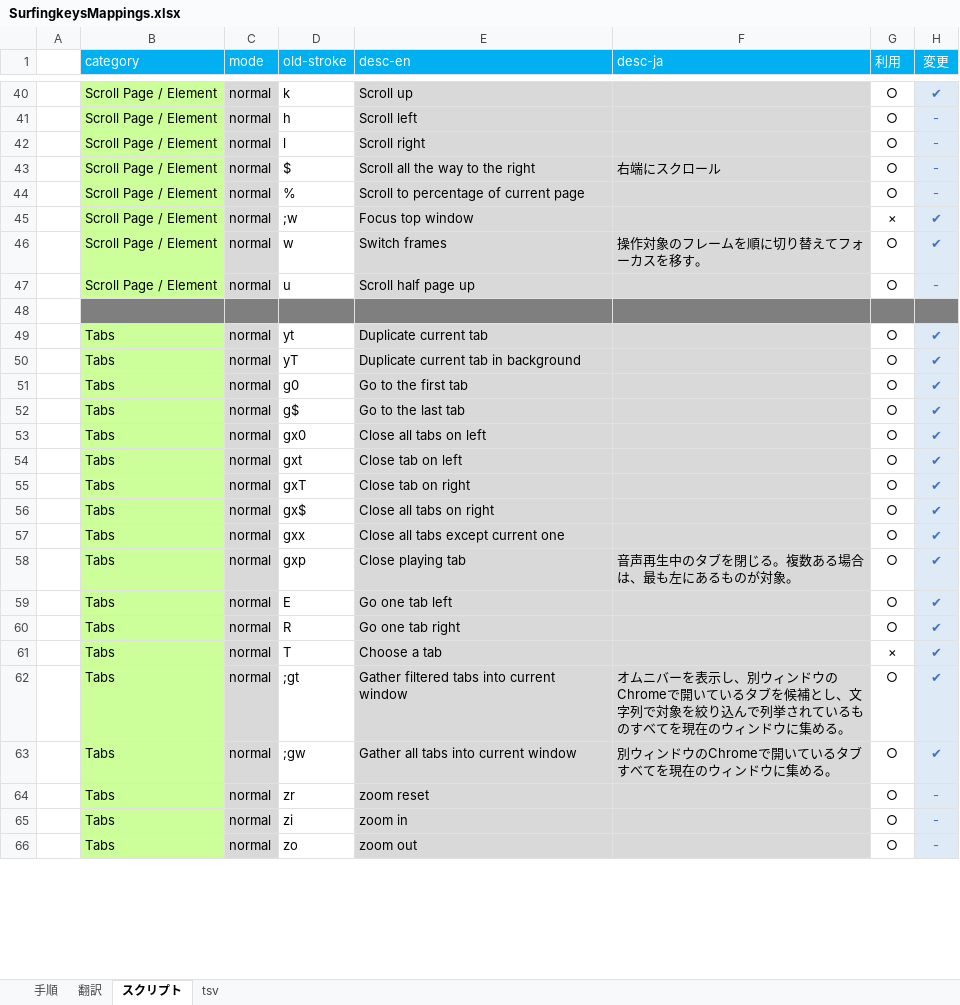
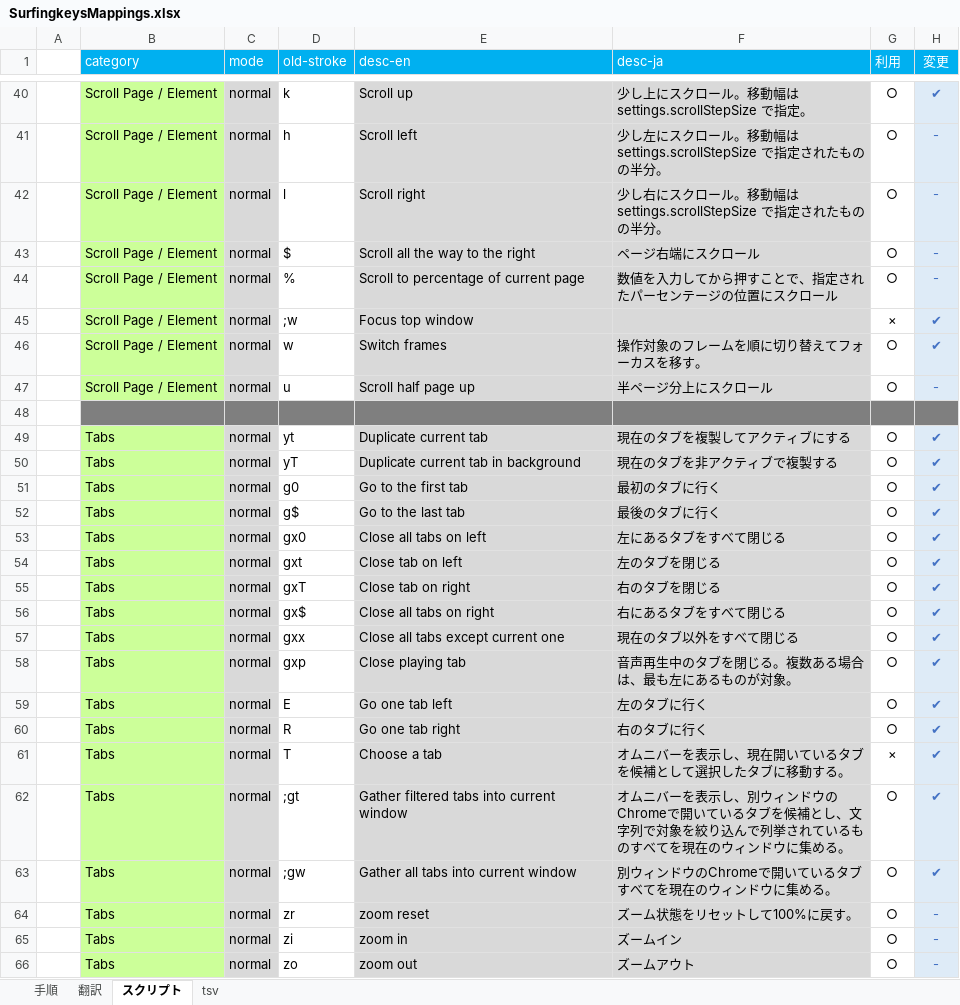
Before and after one commit to syon/SurfingkeysSupport, an Excel workbook: SurfingkeysMappings.xlsx, sheet スクリプト, drawn as a sheet; only a part is shown, gaps mark what is left out; values as stored, in another font and other column widths than the file's, no borders; the diff covers the shown part only; the diff names each change by its address in the sheet, - before the commit and + after, or states it on an @@ line.

Commit message:
:scroll: add translation

```diff
--- a/SurfingkeysMappings.xlsx (sheet スクリプト)
+++ b/SurfingkeysMappings.xlsx (sheet スクリプト)
-F40 (desc-ja): (empty)
+F40 (desc-ja): 少し上にスクロール。移動幅は settings.scrollStepSize で指定。
-F41 (desc-ja): (empty)
+F41 (desc-ja): 少し左にスクロール。移動幅は settings.scrollStepSize で指定されたものの半分。
-F42 (desc-ja): (empty)
+F42 (desc-ja): 少し右にスクロール。移動幅は settings.scrollStepSize で指定されたものの半分。
-F43 (desc-ja): 右端にスクロール
+F43 (desc-ja): ページ右端にスクロール
-F44 (desc-ja): (empty)
+F44 (desc-ja): 数値を入力してから押すことで、指定されたパーセンテージの位置にスクロール
-F47 (desc-ja): (empty)
+F47 (desc-ja): 半ページ分上にスクロール
-F49 (desc-ja): (empty)
+F49 (desc-ja): 現在のタブを複製してアクティブにする
-F50 (desc-ja): (empty)
+F50 (desc-ja): 現在のタブを非アクティブで複製する
-F51 (desc-ja): (empty)
+F51 (desc-ja): 最初のタブに行く
-F52 (desc-ja): (empty)
+F52 (desc-ja): 最後のタブに行く
-F53 (desc-ja): (empty)
+F53 (desc-ja): 左にあるタブをすべて閉じる
-F54 (desc-ja): (empty)
+F54 (desc-ja): 左のタブを閉じる
-F55 (desc-ja): (empty)
+F55 (desc-ja): 右のタブを閉じる
-F56 (desc-ja): (empty)
+F56 (desc-ja): 右にあるタブをすべて閉じる
-F57 (desc-ja): (empty)
+F57 (desc-ja): 現在のタブ以外をすべて閉じる
-F59 (desc-ja): (empty)
+F59 (desc-ja): 左のタブに行く
-F60 (desc-ja): (empty)
+F60 (desc-ja): 右のタブに行く
-F61 (desc-ja): (empty)
+F61 (desc-ja): オムニバーを表示し、現在開いているタブを候補として選択したタブに移動する。
-F64 (desc-ja): (empty)
+F64 (desc-ja): ズーム状態をリセットして100%に戻す。
-F65 (desc-ja): (empty)
+F65 (desc-ja): ズームイン
-F66 (desc-ja): (empty)
+F66 (desc-ja): ズームアウト
```
Also changed, not shown: 187 edited cells elsewhere in this sheet, sheet 翻訳, sheet tsv, 15 other files.
